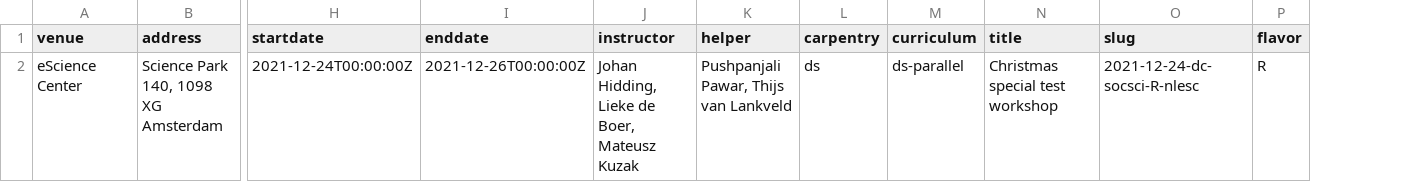
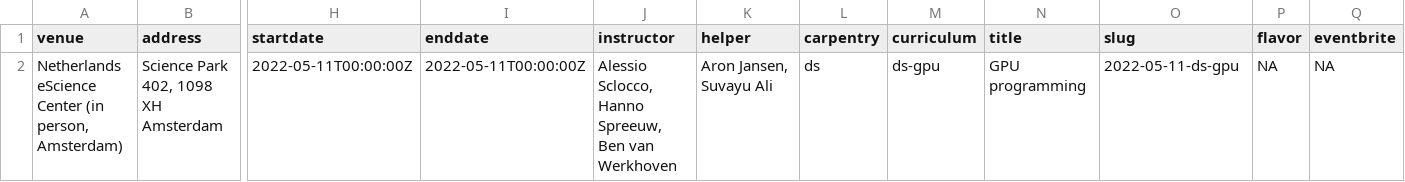
Before and after one commit to esciencecenter-digital-skills/2022-05-11-ds-gpu, a CSV file: _data/data.csv, drawn as a sheet; only a part is shown, gaps mark what is left out; removed rows and columns are numbered as before the commit, all else as after; rows hold the shown columns only; the diff names each change by its address in the sheet, - before the commit and + after, or states it on an @@ line.

Commit message:
Adding data file.

```diff
--- a/_data/data.csv
+++ b/_data/data.csv
+column Q (eventbrite), empty
-row 2: eScience Center | Science Park 140, 1098 XG Amsterdam | 2021-12-24T00:00:00Z | 2021-12-26T00:00:00Z | Johan Hidding, Lieke de Boer, Mateusz Kuzak | Pushpanjali Pawar, Thijs van Lankveld | ds | ds-parallel | Christmas special test workshop | 2021-12-24-dc-socsci-R-nlesc | R
+row 2: Netherlands eScience Center (in person, Amsterdam) | Science Park 402, 1098 XH Amsterdam | 2022-05-11T00:00:00Z | 2022-05-11T00:00:00Z | Alessio Sclocco, Hanno Spreeuw, Ben van Werkhoven | Aron Jansen, Suvayu Ali | ds | ds-gpu | GPU programming | 2022-05-11-ds-gpu | NA | NA
```
